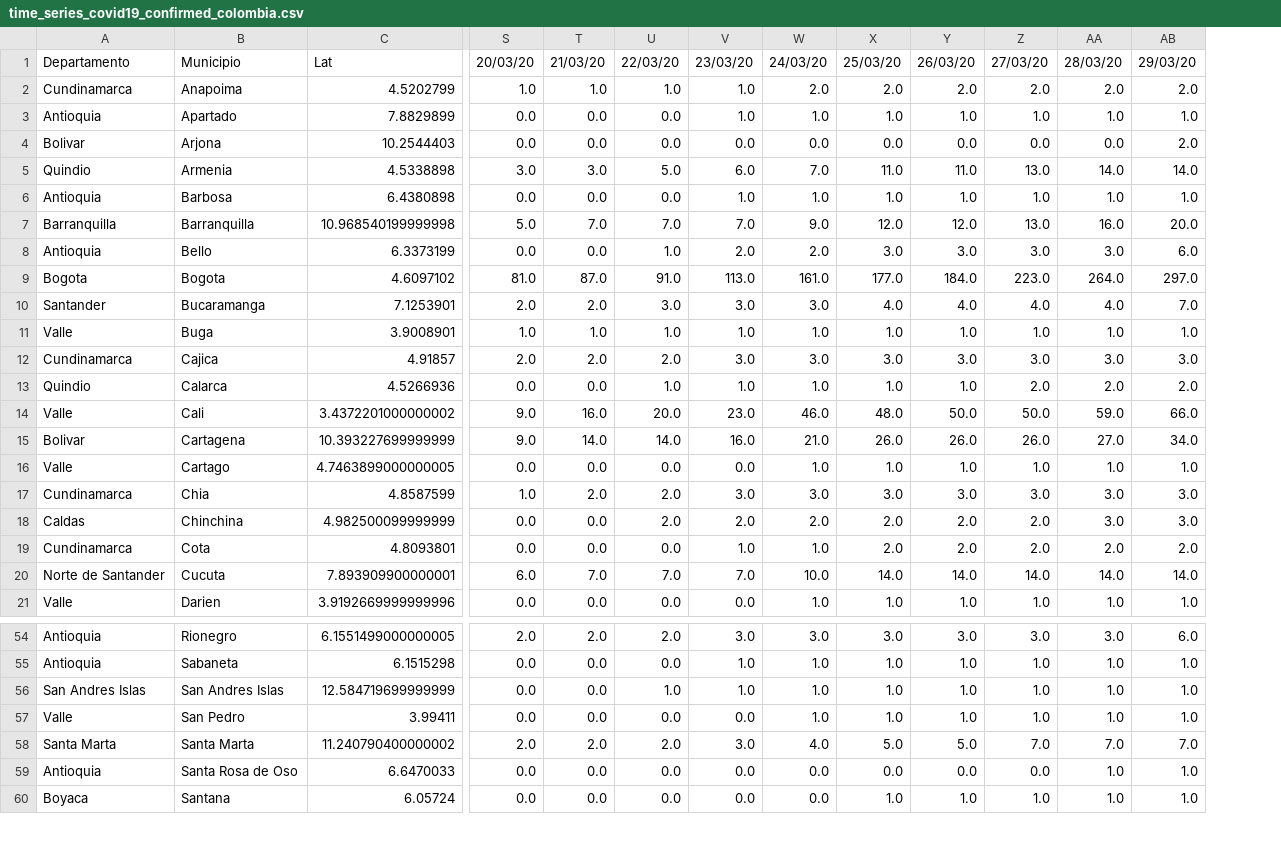
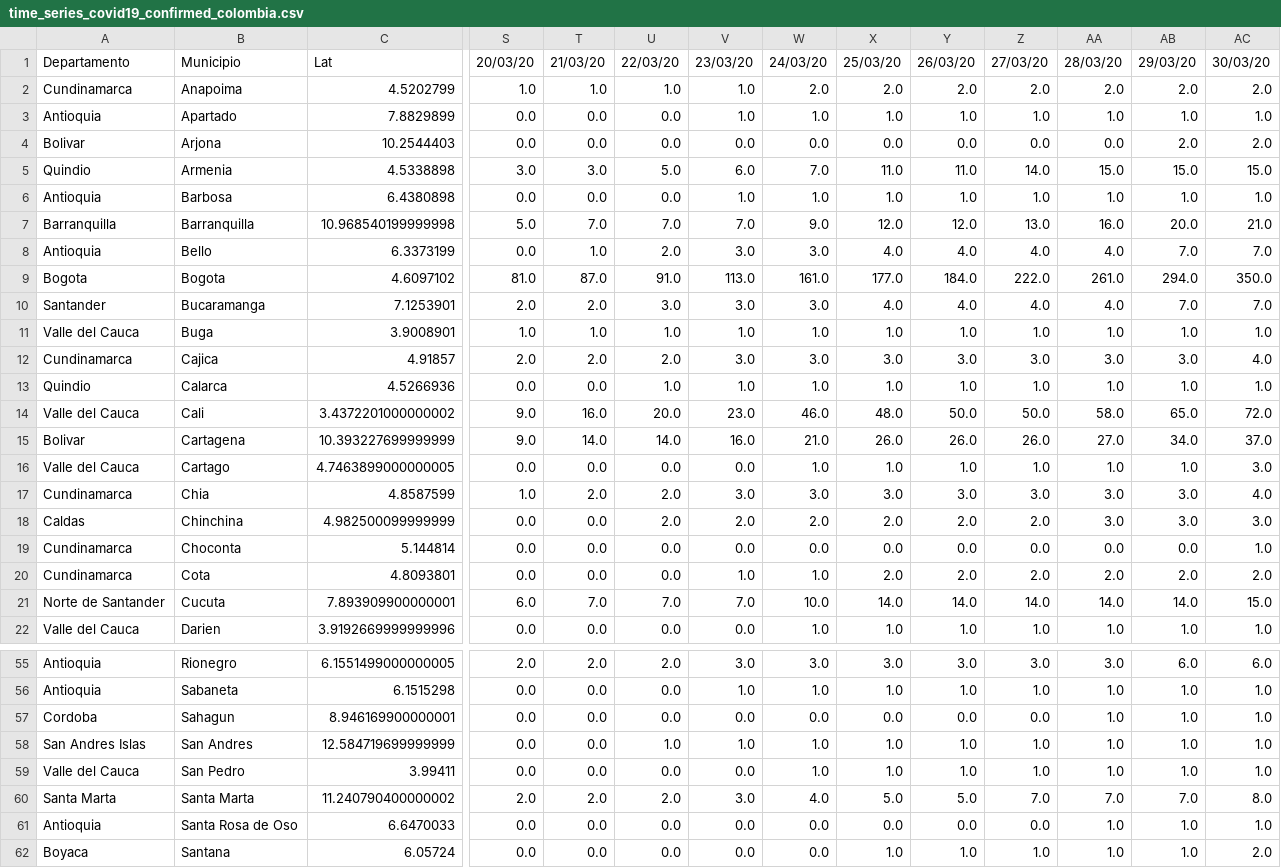
Before and after one commit to mneira10/COVID19-Colombia, a CSV file: data/time_series_covid19_confirmed_colombia.csv, drawn as a sheet; only a part is shown, gaps mark what is left out; addresses are those after the commit; rows hold the shown columns only; the diff covers the shown part only; the diff names each change by its address in the sheet, - before the commit and + after, or states it on an @@ line.

Commit message:
data 30 03 20

```diff
--- a/data/time_series_covid19_confirmed_colombia.csv
+++ b/data/time_series_covid19_confirmed_colombia.csv
+column AC, rows 1-18: 30/03/20 | 2.0 | 1.0 | 2.0 | 15.0 | 1.0 | 21.0 | 7.0 | 350.0 | 7.0 | 1.0 | 4.0 | 1.0 | 72.0 | 37.0 | 3.0 | 4.0 | 3.0; rows 20-22: 2.0 | 15.0 | 1.0; rows 55-56: 6.0 | 1.0; rows 58-62: 1.0 | 1.0 | 8.0 | 1.0 | 2.0
-Z5: 13.0
+Z5: 14.0
-AA5: 14.0
+AA5: 15.0
-AB5: 14.0
+AB5: 15.0
-T8: 0.0
+T8: 1.0
-U8: 1.0
+U8: 2.0
-V8: 2.0
+V8: 3.0
-W8: 2.0
+W8: 3.0
-X8: 3.0
+X8: 4.0
-Y8: 3.0
+Y8: 4.0
-Z8: 3.0
+Z8: 4.0
-AA8: 3.0
+AA8: 4.0
-AB8: 6.0
+AB8: 7.0
-Z9: 223.0
+Z9: 222.0
-AA9: 264.0
+AA9: 261.0
-AB9: 297.0
+AB9: 294.0
-A11: Valle
+A11: Valle del Cauca
-Z13: 2.0
+Z13: 1.0
-AA13: 2.0
+AA13: 1.0
-AB13: 2.0
+AB13: 1.0
-A14: Valle
+A14: Valle del Cauca
-AA14: 59.0
+AA14: 58.0
-AB14: 66.0
+AB14: 65.0
-A16: Valle
+A16: Valle del Cauca
+row 19: Cundinamarca | Choconta | 5.144814 | 0.0 | 0.0 | 0.0 | 0.0 | 0.0 | 0.0 | 0.0 | 0.0 | 0.0 | 0.0 | 1.0
-A22: Valle
+A22: Valle del Cauca
+row 57: Cordoba | Sahagun | 8.946169900000001 | 0.0 | 0.0 | 0.0 | 0.0 | 0.0 | 0.0 | 0.0 | 0.0 | 1.0 | 1.0 | 1.0
-B58: San Andres Islas
+B58: San Andres
-A59: Valle
+A59: Valle del Cauca
```
Also changed, not shown: 2 added rows and 33 edited cells elsewhere in this file, data/time_series_covid19_deaths_colombia.csv, data/time_series_covid19_recovered_colombia.csv.
